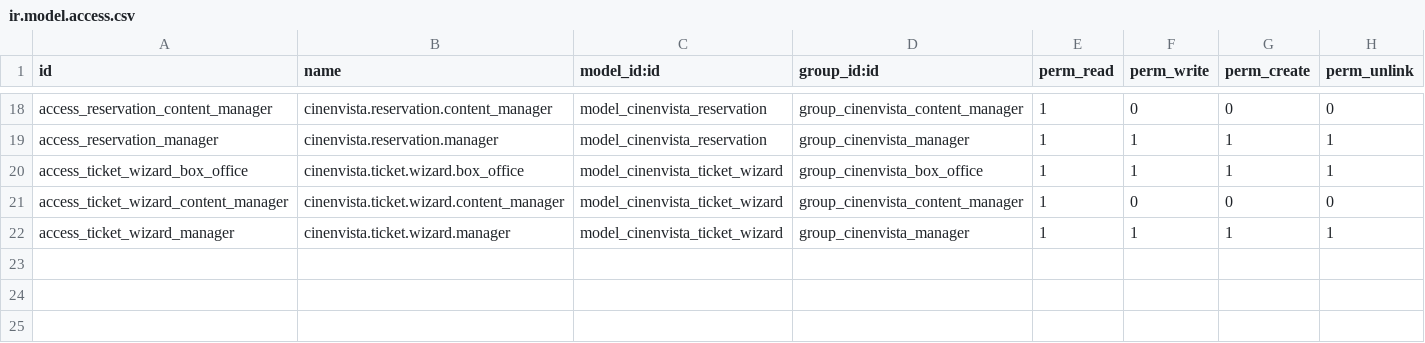
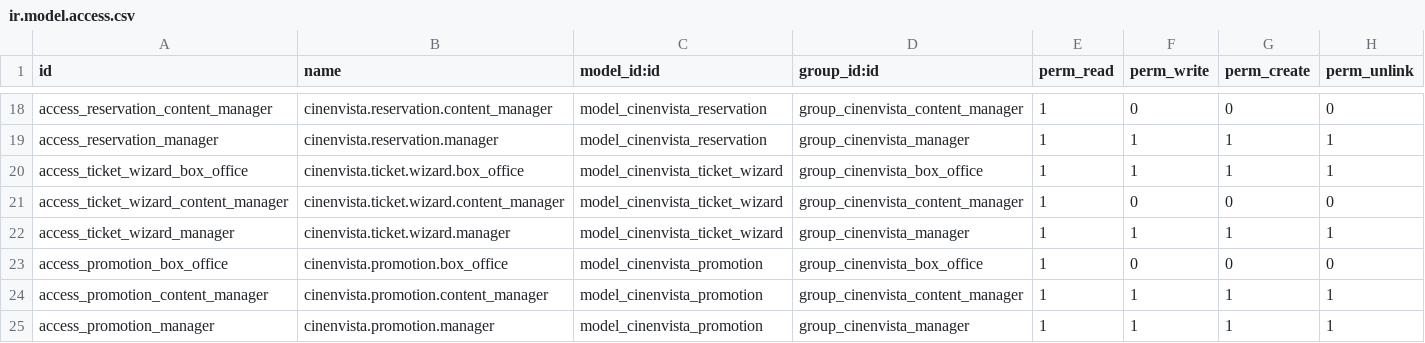
Before and after one commit to marcosmgcandas19/Practicas-ENVISTA, a CSV file: cinenvista/security/ir.model.access.csv, drawn as a sheet; only a part is shown, gaps mark what is left out; the diff names each change by its address in the sheet, - before the commit and + after, or states it on an @@ line.

```diff
--- a/cinenvista/security/ir.model.access.csv
+++ b/cinenvista/security/ir.model.access.csv
+row 23: access_promotion_box_office | cinenvista.promotion.box_office | model_cinenvista_promotion | group_cinenvista_box_office | 1 | 0 | 0 | 0
+row 24: access_promotion_content_manager | cinenvista.promotion.content_manager | model_cinenvista_promotion | group_cinenvista_content_manager | 1 | 1 | 1 | 1
+row 25: access_promotion_manager | cinenvista.promotion.manager | model_cinenvista_promotion | group_cinenvista_manager | 1 | 1 | 1 | 1
```
Also changed, not shown: 6 other files.
